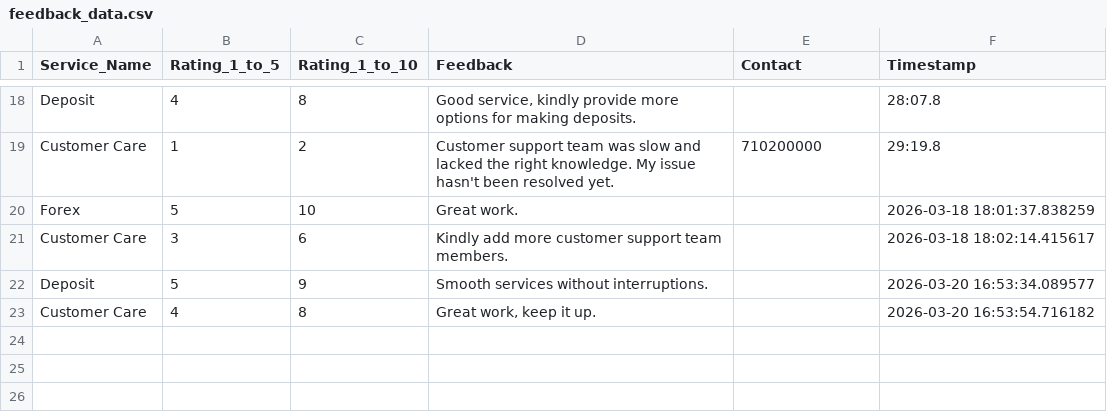
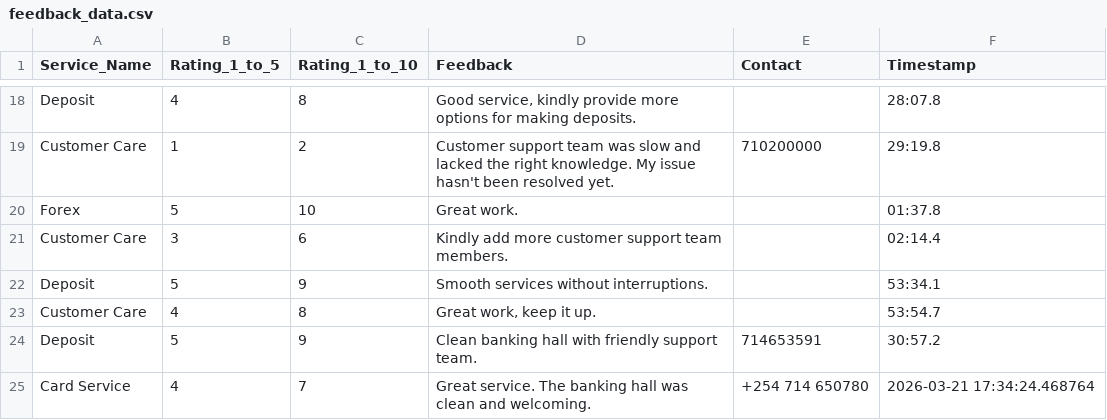
Before and after one commit to bernardkilonzo-rigor/shiny, a CSV file: code/Data collection app/feedback_data.csv, drawn as a sheet; only a part is shown, gaps mark what is left out.

Commit message:
Adding optional contacts validation. Testing the app.

```diff
--- a/code/Data collection app/feedback_data.csv
+++ b/code/Data collection app/feedback_data.csv
@@ -19,5 +19,7 @@ Deposit,4,8,"Good service, kindly provide more options for making deposits.",,28
 Customer Care,1,2,Customer support team was slow and lacked the right knowledge. My issue hasn't been resolved yet.,710200000,29:19.8
-"Forex","5",10,"Great work.","",2026-03-18 18:01:37.838259
-"Customer Care","3",6,"Kindly add more customer support team members.","",2026-03-18 18:02:14.415617
-"Deposit","5",9,"Smooth services without interruptions.","",2026-03-20 16:53:34.089577
-"Customer Care","4",8,"Great work, keep it up.","",2026-03-20 16:53:54.716182
+Forex,5,10,Great work.,,01:37.8
+Customer Care,3,6,Kindly add more customer support team members.,,02:14.4
+Deposit,5,9,Smooth services without interruptions.,,53:34.1
+Customer Care,4,8,"Great work, keep it up.",,53:54.7
+Deposit,5,9,Clean banking hall with friendly support team.,714653591,30:57.2
+"Card Service","4",7,"Great service. The banking hall was clean and welcoming.","+254 714 650780",2026-03-21 17:34:24.468764
```
Also changed, not shown: 1 other file.
